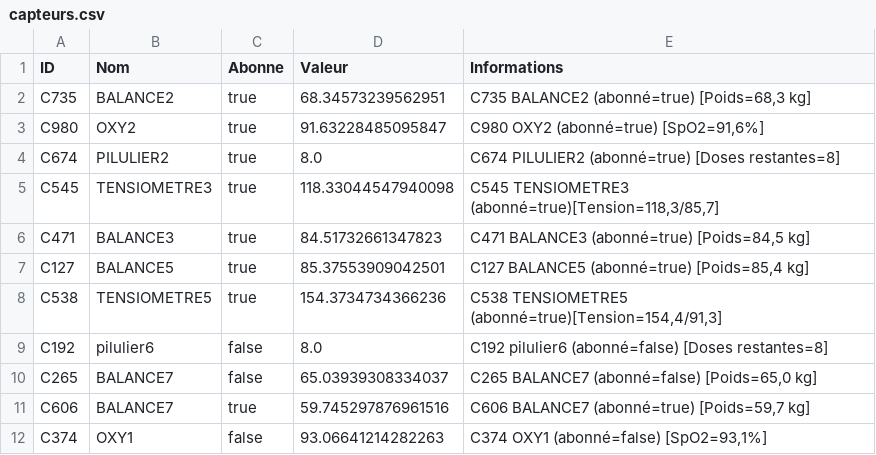
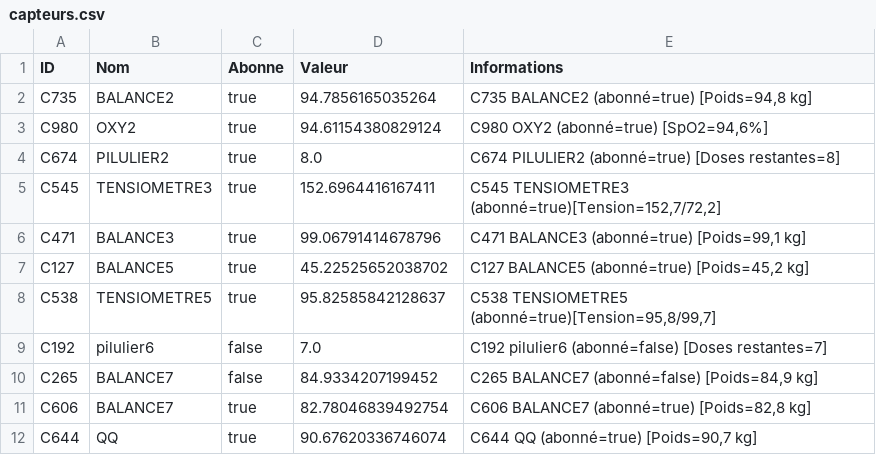
Before and after one commit to melim1/Projet-POO, a CSV file: capteurs.csv, drawn as a sheet.

```diff
--- a/capteurs.csv
+++ b/capteurs.csv
@@ -1,12 +1,12 @@
 ID;Nom;Abonne;Valeur;Informations
-C735;BALANCE2;true;68.34573239562951;C735   BALANCE2 (abonné=true) [Poids=68,3 kg]
-C980;OXY2;true;91.63228485095847;C980   OXY2 (abonné=true) [SpO2=91,6%]
+C735;BALANCE2;true;94.7856165035264;C735   BALANCE2 (abonné=true) [Poids=94,8 kg]
+C980;OXY2;true;94.61154380829124;C980   OXY2 (abonné=true) [SpO2=94,6%]
 C674;PILULIER2;true;8.0;C674   PILULIER2 (abonné=true) [Doses restantes=8]
-C545;TENSIOMETRE3;true;118.33044547940098;C545   TENSIOMETRE3 (abonné=true)[Tension=118,3/85,7]
-C471;BALANCE3;true;84.51732661347823;C471   BALANCE3 (abonné=true) [Poids=84,5 kg]
-C127;BALANCE5;true;85.37553909042501;C127   BALANCE5 (abonné=true) [Poids=85,4 kg]
-C538;TENSIOMETRE5;true;154.3734734366236;C538   TENSIOMETRE5 (abonné=true)[Tension=154,4/91,3]
-C192;pilulier6;false;8.0;C192   pilulier6 (abonné=false) [Doses restantes=8]
-C265;BALANCE7;false;65.03939308334037;C265   BALANCE7 (abonné=false) [Poids=65,0 kg]
-C606;BALANCE7;true;59.745297876961516;C606   BALANCE7 (abonné=true) [Poids=59,7 kg]
-C374;OXY1;false;93.06641214282263;C374   OXY1 (abonné=false) [SpO2=93,1%]
+C545;TENSIOMETRE3;true;152.6964416167411;C545   TENSIOMETRE3 (abonné=true)[Tension=152,7/72,2]
+C471;BALANCE3;true;99.06791414678796;C471   BALANCE3 (abonné=true) [Poids=99,1 kg]
+C127;BALANCE5;true;45.22525652038702;C127   BALANCE5 (abonné=true) [Poids=45,2 kg]
+C538;TENSIOMETRE5;true;95.82585842128637;C538   TENSIOMETRE5 (abonné=true)[Tension=95,8/99,7]
+C192;pilulier6;false;7.0;C192   pilulier6 (abonné=false) [Doses restantes=7]
+C265;BALANCE7;false;84.9334207199452;C265   BALANCE7 (abonné=false) [Poids=84,9 kg]
+C606;BALANCE7;true;82.78046839492754;C606   BALANCE7 (abonné=true) [Poids=82,8 kg]
+C644;QQ;true;90.67620336746074;C644   QQ (abonné=true) [Poids=90,7 kg]
```
Also changed, not shown: 1 other file.
